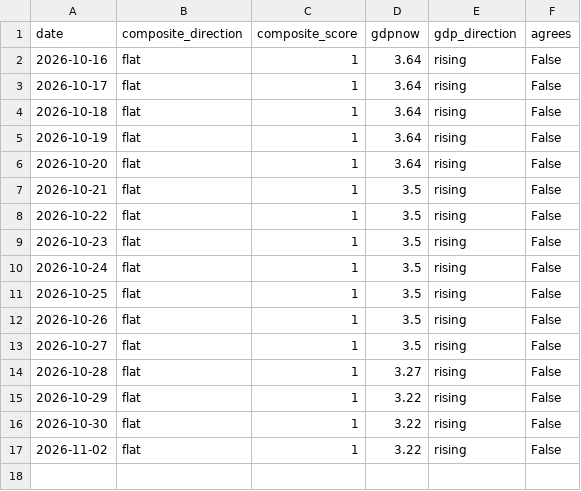
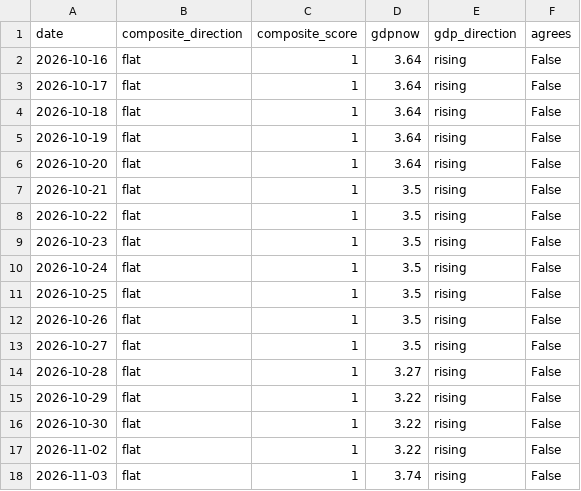
Before and after one commit to timothylundeen2008-web/Mechanically-Architected, a CSV file: data/data/gdp_anchor_history.csv, drawn as a sheet.

```diff
--- a/data/data/gdp_anchor_history.csv
+++ b/data/data/gdp_anchor_history.csv
@@ -17 +17,2 @@ date,composite_direction,composite_score,gdpnow,gdp_direction,agrees
 2026-11-02,flat,1,3.22,rising,False
+2026-11-03,flat,1,3.74,rising,False
```
